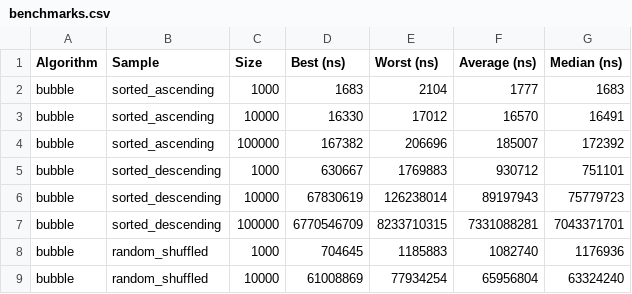
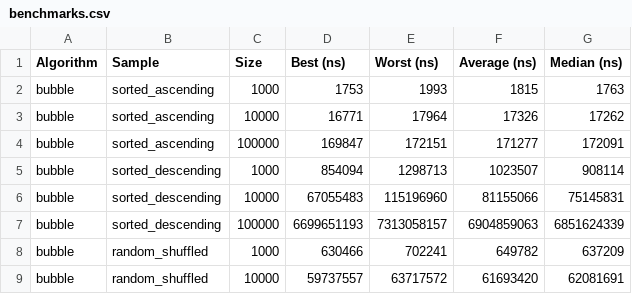
Before and after one commit to olucasaguiar/projeto-metodos-de-ordenacao, a CSV file: results/benchmarks.csv, drawn as a sheet; only a part is shown; the diff covers the shown part only.

Commit message:
feat: update documentation and benchmark results for sorting algorithms

```diff
--- a/results/benchmarks.csv
+++ b/results/benchmarks.csv
@@ -1,9 +1,9 @@
 "Algorithm","Sample","Size","Best (ns)","Worst (ns)","Average (ns)","Median (ns)"
-bubble,sorted_ascending,1000,1683,2104,1777,1683
-bubble,sorted_ascending,10000,16330,17012,16570,16491
-bubble,sorted_ascending,100000,167382,206696,185007,172392
-bubble,sorted_descending,1000,630667,1769883,930712,751101
-bubble,sorted_descending,10000,67830619,126238014,89197943,75779723
-bubble,sorted_descending,100000,6770546709,8233710315,7331088281,7043371701
-bubble,random_shuffled,1000,704645,1185883,1082740,1176936
-bubble,random_shuffled,10000,61008869,77934254,65956804,63324240
+bubble,sorted_ascending,1000,1753,1993,1815,1763
+bubble,sorted_ascending,10000,16771,17964,17326,17262
+bubble,sorted_ascending,100000,169847,172151,171277,172091
+bubble,sorted_descending,1000,854094,1298713,1023507,908114
+bubble,sorted_descending,10000,67055483,115196960,81155066,75145831
+bubble,sorted_descending,100000,6699651193,7313058157,6904859063,6851624339
+bubble,random_shuffled,1000,630466,702241,649782,637209
+bubble,random_shuffled,10000,59737557,63717572,61693420,62081691
```
Also changed, not shown: 147 edited cells elsewhere in this file, 11 other files.
